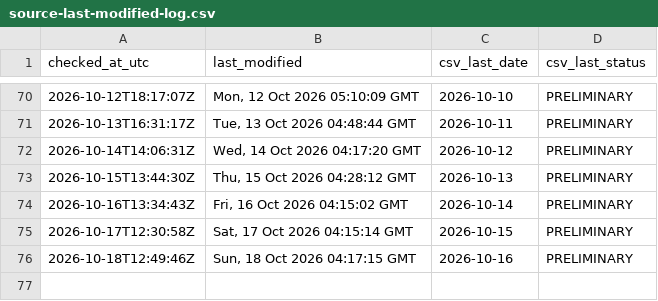
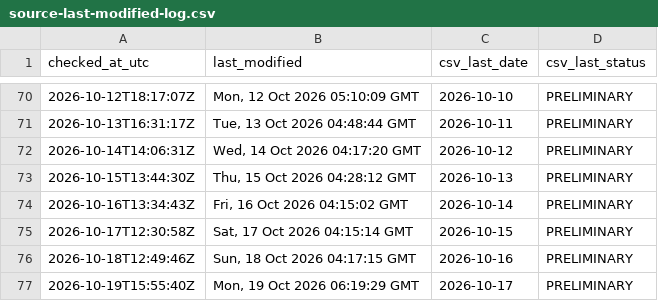
Before and after one commit to ArmandDelessert/ClimateChange, a CSV file: climate-spiral/data/source-last-modified-log.csv, drawn as a sheet; only a part is shown, gaps mark what is left out; the diff names each change by its address in the sheet, - before the commit and + after, or states it on an @@ line.

```diff
--- a/climate-spiral/data/source-last-modified-log.csv
+++ b/climate-spiral/data/source-last-modified-log.csv
+row 77: 2026-10-19T15:55:40Z | Mon, 19 Oct 2026 06:19:29 GMT | 2026-10-17 | PRELIMINARY
```
Also changed, not shown: 1 other file.
